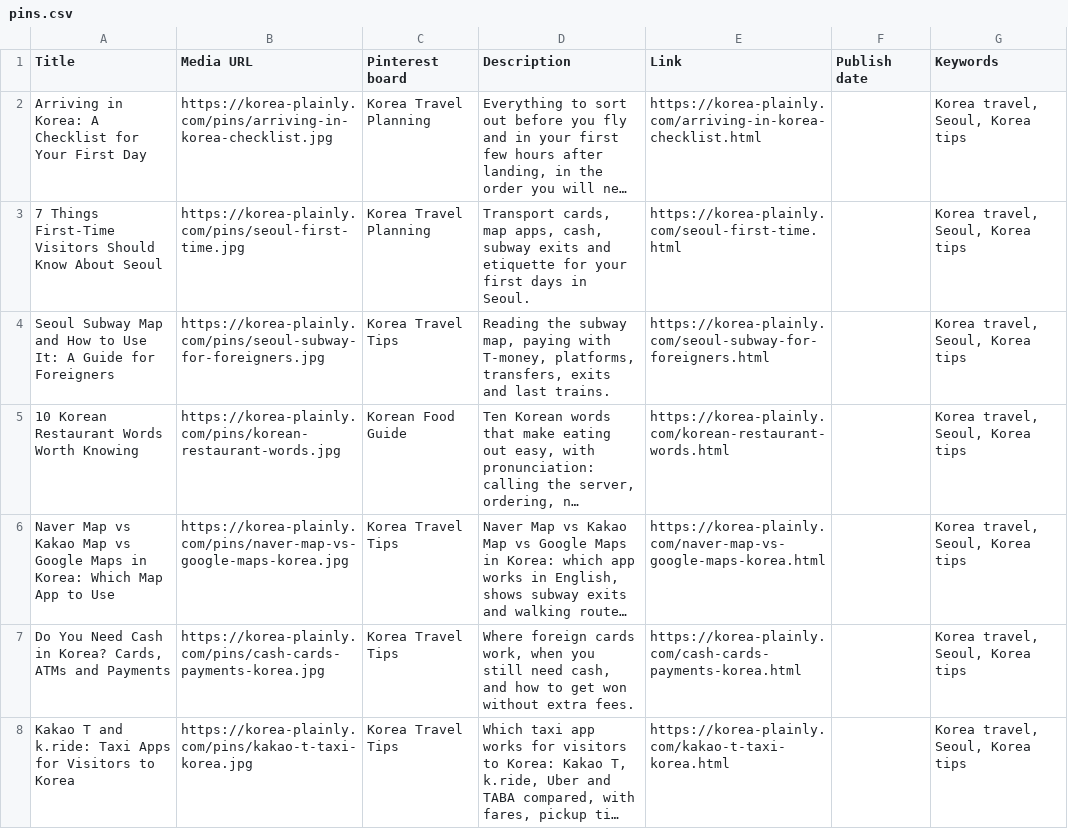
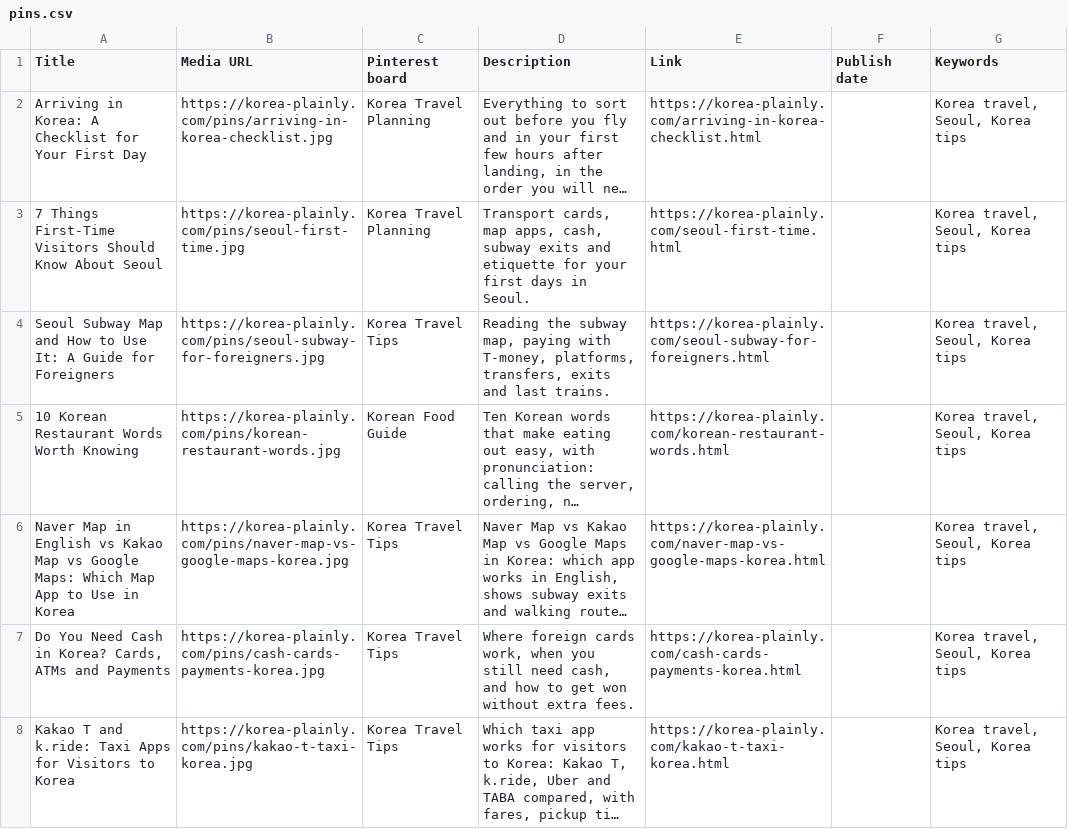
Before and after one commit to JungSuk-Kim/korea-plainly, a CSV file: pins/pins.csv, drawn as a sheet; only a part is shown; long unchanged cells end in …; the diff covers the shown part only; the diff names each change by its address in the sheet, - before the commit and + after, or states it on an @@ line.

```diff
--- a/pins/pins.csv
+++ b/pins/pins.csv
-A6 (Title): Naver Map vs Kakao Map vs Google Maps in Korea: Which Map App to Use
+A6 (Title): Naver Map in English vs Kakao Map vs Google Maps: Which Map App to Use in Korea
```
Also changed, not shown: 3 edited cells elsewhere in this file, 13 other files.
